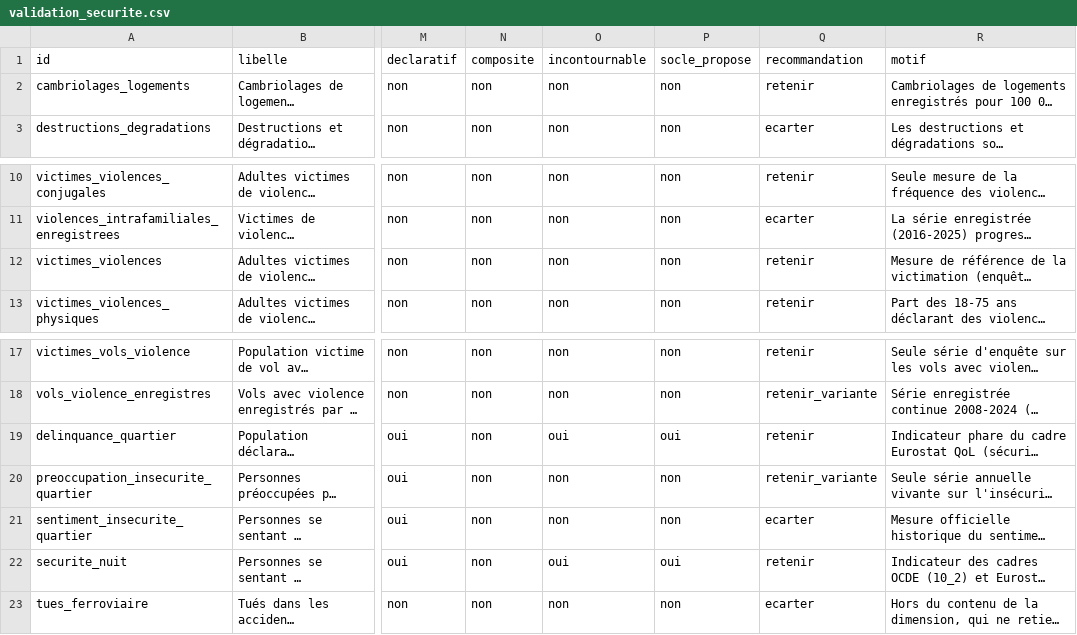
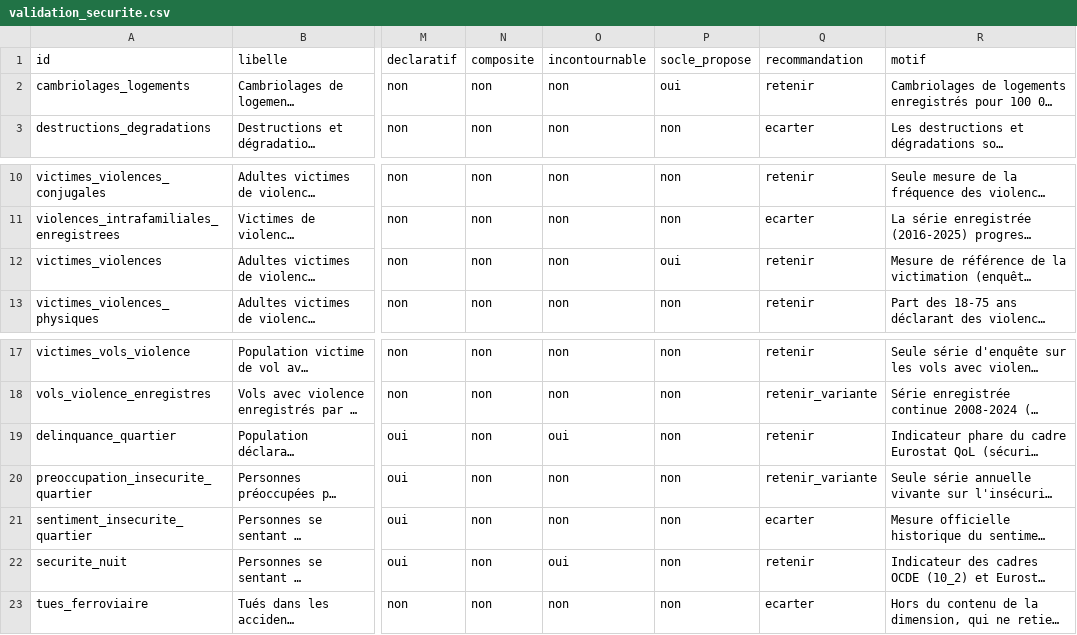
Before and after one commit to leomalherbe/prosperite, a CSV file: docs/validation/validation_securite.csv, drawn as a sheet; only a part is shown, gaps mark what is left out; long unchanged cells end in …; the diff names each change by its address in the sheet, - before the commit and + after, or states it on an @@ line.

```diff
--- a/docs/validation/validation_securite.csv
+++ b/docs/validation/validation_securite.csv
-P2 (socle_propose): non
+P2 (socle_propose): oui
-P12 (socle_propose): non
+P12 (socle_propose): oui
-P19 (socle_propose): oui
+P19 (socle_propose): non
-P22 (socle_propose): oui
+P22 (socle_propose): non
```
Also changed, not shown: 8 other files.
